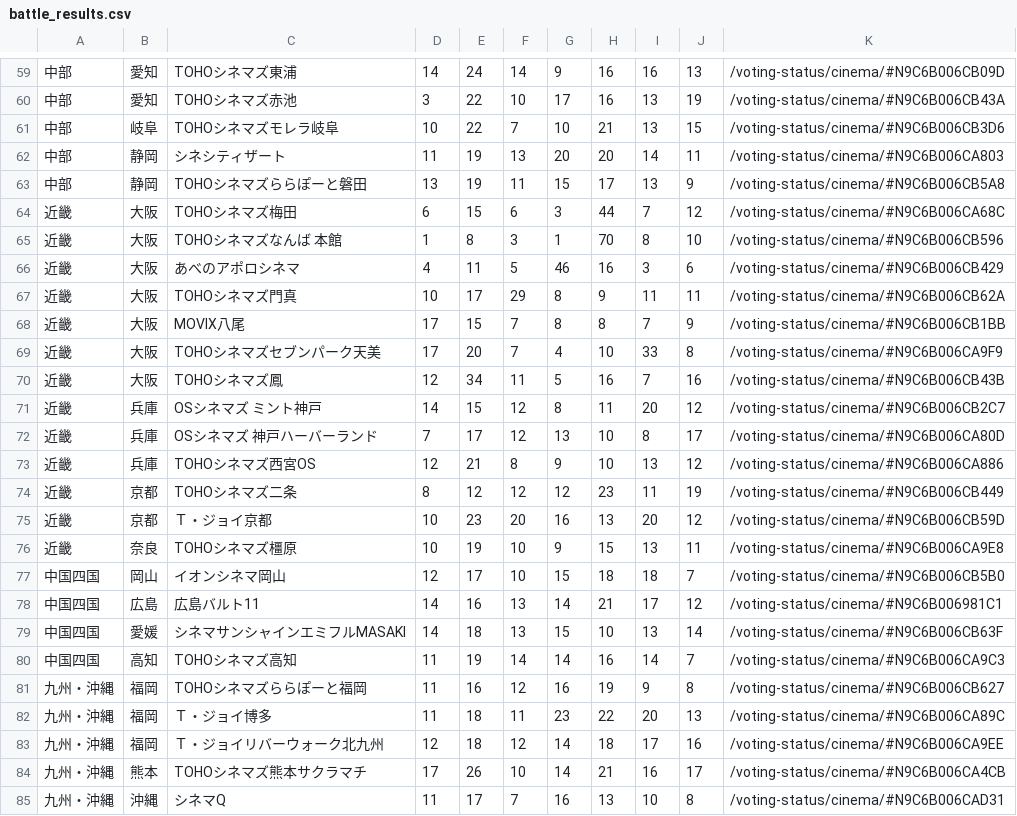
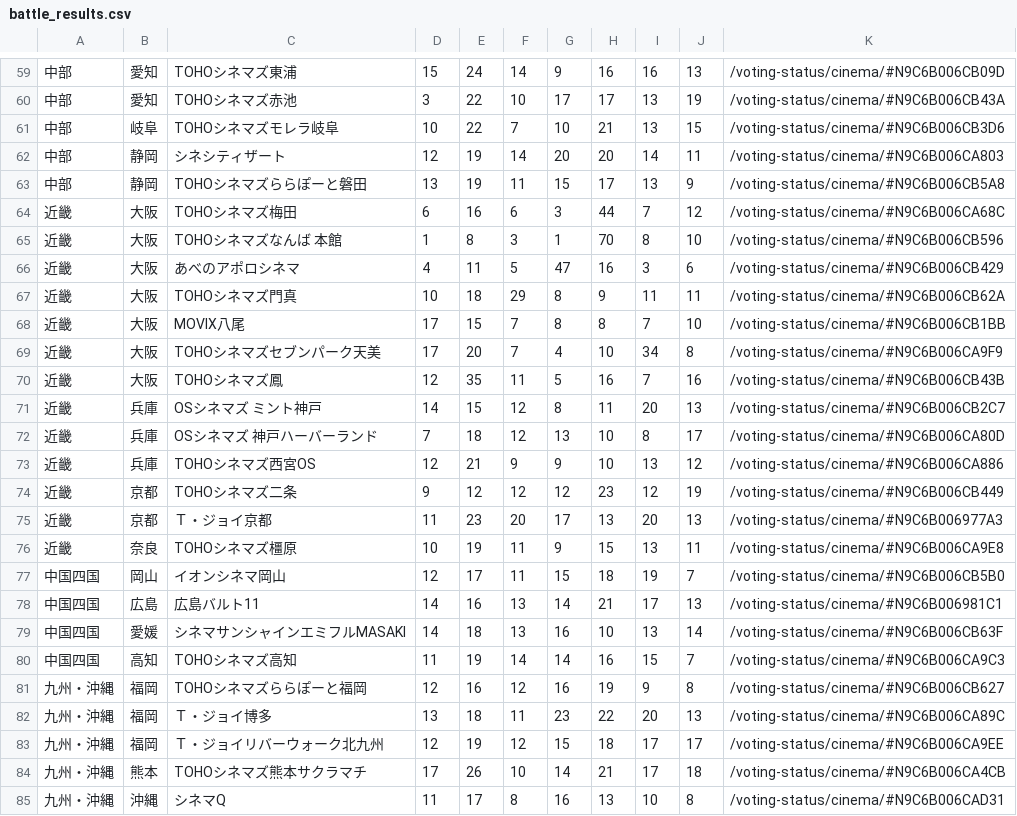
Before and after one commit to SZ7M8ci7/hpmi_movie, a CSV file: battle_results.csv, drawn as a sheet; only a part is shown, gaps mark what is left out; the diff covers the shown part only.

```diff
--- a/battle_results.csv
+++ b/battle_results.csv
@@ -59,27 +59,27 @@
-中部,愛知,TOHOシネマズ東浦,14,24,14,9,16,16,13,/voting-status/cinema/#N9C6B006CB09D
-中部,愛知,TOHOシネマズ赤池,3,22,10,17,16,13,19,/voting-status/cinema/#N9C6B006CB43A
+中部,愛知,TOHOシネマズ東浦,15,24,14,9,16,16,13,/voting-status/cinema/#N9C6B006CB09D
+中部,愛知,TOHOシネマズ赤池,3,22,10,17,17,13,19,/voting-status/cinema/#N9C6B006CB43A
 中部,岐阜,TOHOシネマズモレラ岐阜,10,22,7,10,21,13,15,/voting-status/cinema/#N9C6B006CB3D6
-中部,静岡,シネシティザート,11,19,13,20,20,14,11,/voting-status/cinema/#N9C6B006CA803
+中部,静岡,シネシティザート,12,19,14,20,20,14,11,/voting-status/cinema/#N9C6B006CA803
 中部,静岡,TOHOシネマズららぽーと磐田,13,19,11,15,17,13,9,/voting-status/cinema/#N9C6B006CB5A8
-近畿,大阪,TOHOシネマズ梅田,6,15,6,3,44,7,12,/voting-status/cinema/#N9C6B006CA68C
+近畿,大阪,TOHOシネマズ梅田,6,16,6,3,44,7,12,/voting-status/cinema/#N9C6B006CA68C
 近畿,大阪,TOHOシネマズなんば　本館,1,8,3,1,70,8,10,/voting-status/cinema/#N9C6B006CB596
-近畿,大阪,あべのアポロシネマ,4,11,5,46,16,3,6,/voting-status/cinema/#N9C6B006CB429
-近畿,大阪,TOHOシネマズ門真,10,17,29,8,9,11,11,/voting-status/cinema/#N9C6B006CB62A
-近畿,大阪,MOVIX八尾,17,15,7,8,8,7,9,/voting-status/cinema/#N9C6B006CB1BB
-近畿,大阪,TOHOシネマズセブンパーク天美,17,20,7,4,10,33,8,/voting-status/cinema/#N9C6B006CA9F9
-近畿,大阪,TOHOシネマズ鳳,12,34,11,5,16,7,16,/voting-status/cinema/#N9C6B006CB43B
-近畿,兵庫,OSシネマズ　ミント神戸,14,15,12,8,11,20,12,/voting-status/cinema/#N9C6B006CB2C7
-近畿,兵庫,OSシネマズ  神戸ハーバーランド,7,17,12,13,10,8,17,/voting-status/cinema/#N9C6B006CA80D
-近畿,兵庫,TOHOシネマズ西宮OS,12,21,8,9,10,13,12,/voting-status/cinema/#N9C6B006CA886
-近畿,京都,TOHOシネマズ二条,8,12,12,12,23,11,19,/voting-status/cinema/#N9C6B006CB449
-近畿,京都,Ｔ・ジョイ京都,10,23,20,16,13,20,12,/voting-status/cinema/#N9C6B006CB59D
-近畿,奈良,TOHOシネマズ橿原,10,19,10,9,15,13,11,/voting-status/cinema/#N9C6B006CA9E8
-中国四国,岡山,イオンシネマ岡山,12,17,10,15,18,18,7,/voting-status/cinema/#N9C6B006CB5B0
-中国四国,広島,広島バルト11,14,16,13,14,21,17,12,/voting-status/cinema/#N9C6B006981C1
-中国四国,愛媛,シネマサンシャインエミフルMASAKI,14,18,13,15,10,13,14,/voting-status/cinema/#N9C6B006CB63F
-中国四国,高知,TOHOシネマズ高知,11,19,14,14,16,14,7,/voting-status/cinema/#N9C6B006CA9C3
-九州・沖縄,福岡,TOHOシネマズららぽーと福岡,11,16,12,16,19,9,8,/voting-status/cinema/#N9C6B006CB627
-九州・沖縄,福岡,Ｔ・ジョイ博多,11,18,11,23,22,20,13,/voting-status/cinema/#N9C6B006CA89C
-九州・沖縄,福岡,Ｔ・ジョイリバーウォーク北九州,12,18,12,14,18,17,16,/voting-status/cinema/#N9C6B006CA9EE
-九州・沖縄,熊本,TOHOシネマズ熊本サクラマチ,17,26,10,14,21,16,17,/voting-status/cinema/#N9C6B006CA4CB
-九州・沖縄,沖縄,シネマQ,11,17,7,16,13,10,8,/voting-status/cinema/#N9C6B006CAD31
+近畿,大阪,あべのアポロシネマ,4,11,5,47,16,3,6,/voting-status/cinema/#N9C6B006CB429
+近畿,大阪,TOHOシネマズ門真,10,18,29,8,9,11,11,/voting-status/cinema/#N9C6B006CB62A
+近畿,大阪,MOVIX八尾,17,15,7,8,8,7,10,/voting-status/cinema/#N9C6B006CB1BB
+近畿,大阪,TOHOシネマズセブンパーク天美,17,20,7,4,10,34,8,/voting-status/cinema/#N9C6B006CA9F9
+近畿,大阪,TOHOシネマズ鳳,12,35,11,5,16,7,16,/voting-status/cinema/#N9C6B006CB43B
+近畿,兵庫,OSシネマズ　ミント神戸,14,15,12,8,11,20,13,/voting-status/cinema/#N9C6B006CB2C7
+近畿,兵庫,OSシネマズ  神戸ハーバーランド,7,18,12,13,10,8,17,/voting-status/cinema/#N9C6B006CA80D
+近畿,兵庫,TOHOシネマズ西宮OS,12,21,9,9,10,13,12,/voting-status/cinema/#N9C6B006CA886
+近畿,京都,TOHOシネマズ二条,9,12,12,12,23,12,19,/voting-status/cinema/#N9C6B006CB449
+近畿,京都,Ｔ・ジョイ京都,11,23,20,17,13,20,13,/voting-status/cinema/#N9C6B006977A3
+近畿,奈良,TOHOシネマズ橿原,10,19,11,9,15,13,11,/voting-status/cinema/#N9C6B006CA9E8
+中国四国,岡山,イオンシネマ岡山,12,17,11,15,18,19,7,/voting-status/cinema/#N9C6B006CB5B0
+中国四国,広島,広島バルト11,14,16,13,14,21,17,13,/voting-status/cinema/#N9C6B006981C1
+中国四国,愛媛,シネマサンシャインエミフルMASAKI,14,18,13,16,10,13,14,/voting-status/cinema/#N9C6B006CB63F
+中国四国,高知,TOHOシネマズ高知,11,19,14,14,16,15,7,/voting-status/cinema/#N9C6B006CA9C3
+九州・沖縄,福岡,TOHOシネマズららぽーと福岡,12,16,12,16,19,9,8,/voting-status/cinema/#N9C6B006CB627
+九州・沖縄,福岡,Ｔ・ジョイ博多,13,18,11,23,22,20,13,/voting-status/cinema/#N9C6B006CA89C
+九州・沖縄,福岡,Ｔ・ジョイリバーウォーク北九州,12,19,12,15,18,17,17,/voting-status/cinema/#N9C6B006CA9EE
+九州・沖縄,熊本,TOHOシネマズ熊本サクラマチ,17,26,10,14,21,17,18,/voting-status/cinema/#N9C6B006CA4CB
+九州・沖縄,沖縄,シネマQ,11,17,8,16,13,10,8,/voting-status/cinema/#N9C6B006CAD31
```
Also changed, not shown: 49 edited cells elsewhere in this file.
